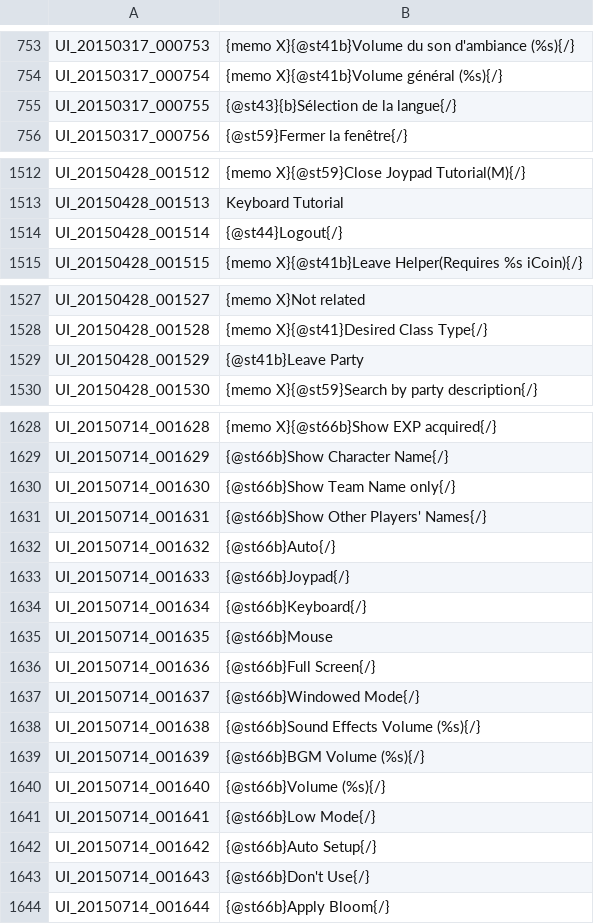
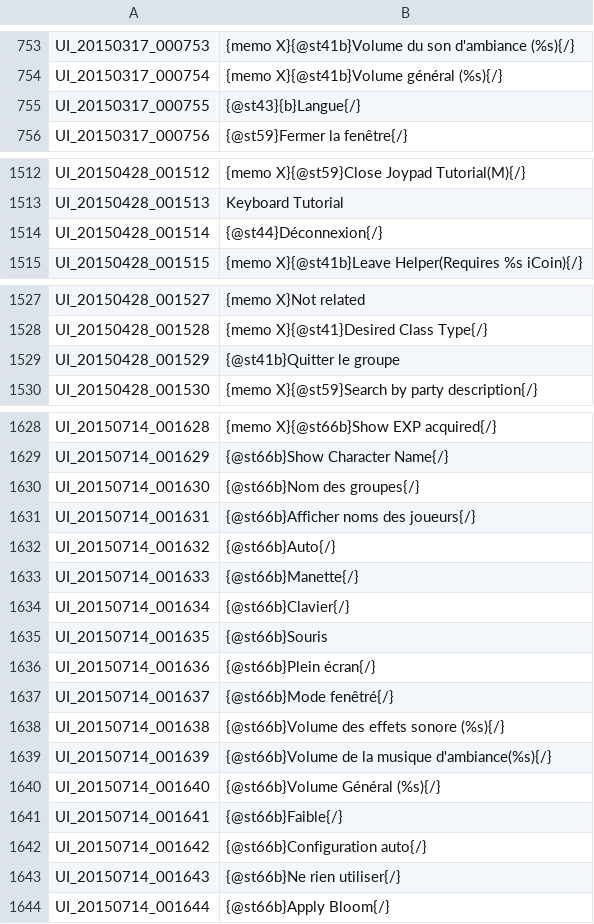
Before and after one commit to Moxiiix/Tree-of-Savior-quick-trad-FR, a TSV file: UI.tsv, drawn as a sheet; only a part is shown, gaps mark what is left out.

Commit message:
Update UI.tsv

```diff
--- a/UI.tsv
+++ b/UI.tsv
@@ -754,3 +754,3 @@ UI_20150317_000753	{memo X}{@st41b}Volume du son d'ambiance (%s){/}
 UI_20150317_000754	{memo X}{@st41b}Volume général (%s){/}
-UI_20150317_000755	{@st43}{b}Sélection de la langue{/}
+UI_20150317_000755	{@st43}{b}Langue{/}
 UI_20150317_000756	{@st59}Fermer la fenêtre{/}
@@ -1513,3 +1513,3 @@ UI_20150428_001512	{memo X}{@st59}Close Joypad Tutorial(M){/}
 UI_20150428_001513	Keyboard Tutorial
-UI_20150428_001514	{@st44}Logout{/}
+UI_20150428_001514	{@st44}Déconnexion{/}
 UI_20150428_001515	{memo X}{@st41b}Leave Helper(Requires %s iCoin){/}
@@ -1528,3 +1528,3 @@ UI_20150428_001527	{memo X}Not related
 UI_20150428_001528	{memo X}{@st41}Desired Class Type{/}
-UI_20150428_001529	{@st41b}Leave Party
+UI_20150428_001529	{@st41b}Quitter le groupe
 UI_20150428_001530	{memo X}{@st59}Search by party description{/}
@@ -1629,16 +1629,16 @@ UI_20150714_001628	{memo X}{@st66b}Show EXP acquired{/}
 UI_20150714_001629	{@st66b}Show Character Name{/}
-UI_20150714_001630	{@st66b}Show Team Name only{/}
-UI_20150714_001631	{@st66b}Show Other Players' Names{/}
+UI_20150714_001630	{@st66b}Nom des groupes{/}
+UI_20150714_001631	{@st66b}Afficher noms des joueurs{/}
 UI_20150714_001632	{@st66b}Auto{/}
-UI_20150714_001633	{@st66b}Joypad{/}
-UI_20150714_001634	{@st66b}Keyboard{/}
-UI_20150714_001635	{@st66b}Mouse
-UI_20150714_001636	{@st66b}Full Screen{/}
-UI_20150714_001637	{@st66b}Windowed Mode{/}
-UI_20150714_001638	{@st66b}Sound Effects Volume (%s){/}
-UI_20150714_001639	{@st66b}BGM Volume (%s){/}
-UI_20150714_001640	{@st66b}Volume (%s){/}
-UI_20150714_001641	{@st66b}Low Mode{/}
-UI_20150714_001642	{@st66b}Auto Setup{/}
-UI_20150714_001643	{@st66b}Don't Use{/}
+UI_20150714_001633	{@st66b}Manette{/}
+UI_20150714_001634	{@st66b}Clavier{/}
+UI_20150714_001635	{@st66b}Souris
+UI_20150714_001636	{@st66b}Plein écran{/}
+UI_20150714_001637	{@st66b}Mode fenêtré{/}
+UI_20150714_001638	{@st66b}Volume des effets sonore (%s){/}
+UI_20150714_001639	{@st66b}Volume de la musique d'ambiance(%s){/}
+UI_20150714_001640	{@st66b}Volume Général (%s){/}
+UI_20150714_001641	{@st66b}Faible{/}
+UI_20150714_001642	{@st66b}Configuration auto{/}
+UI_20150714_001643	{@st66b}Ne rien utiliser{/}
 UI_20150714_001644	{@st66b}Apply Bloom{/}
```
